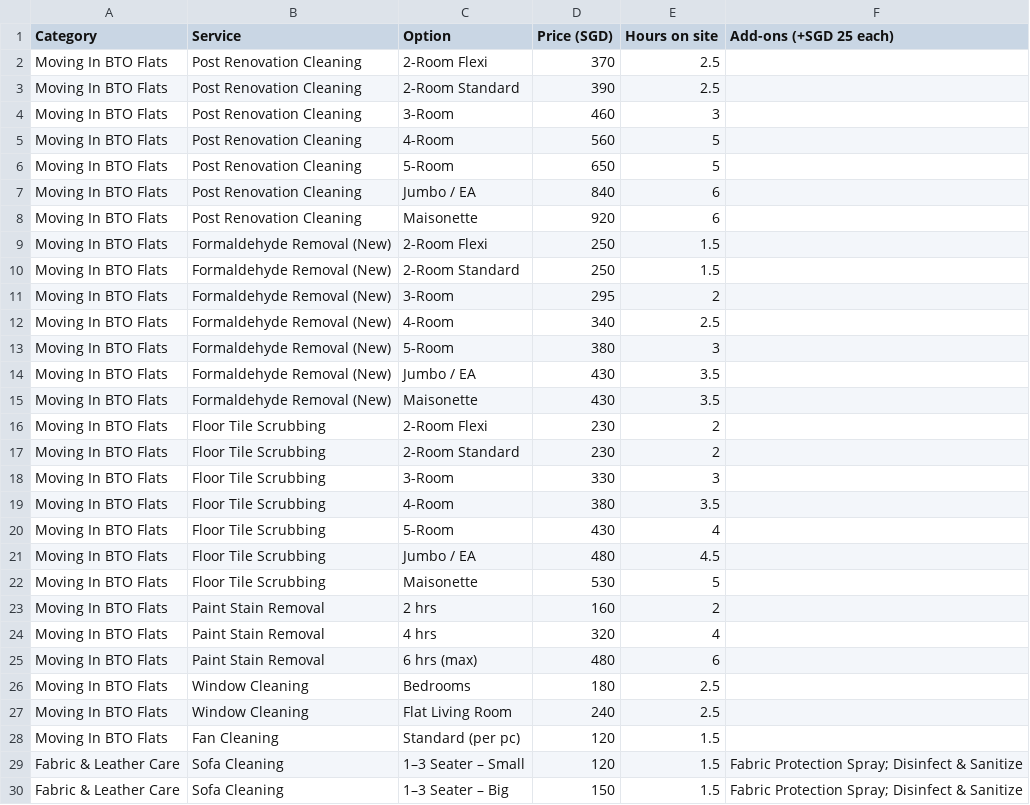
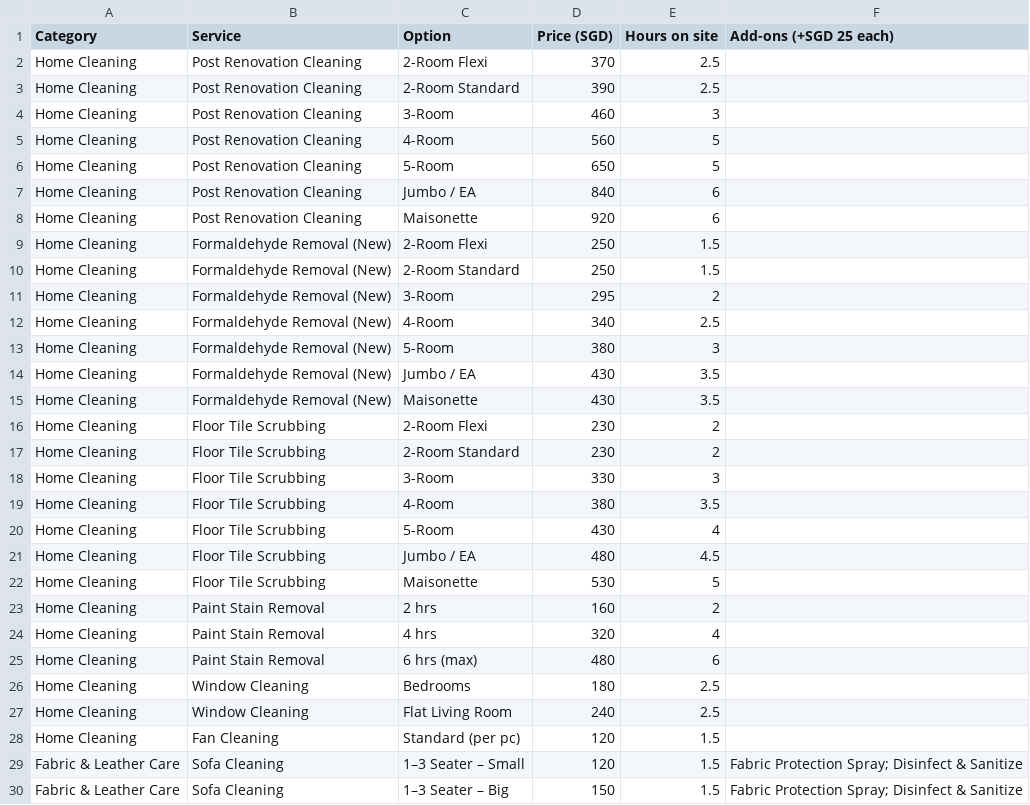
Before and after one commit to shafiqhanapi/beros, a CSV file: supabase/seed/service-catalogue.csv, drawn as a sheet; only a part is shown; the diff covers the shown part only.

```diff
--- a/supabase/seed/service-catalogue.csv
+++ b/supabase/seed/service-catalogue.csv
@@ -1,29 +1,29 @@
 Category,Service,Option,Price (SGD),Hours on site,Add-ons (+SGD 25 each)
-Moving In BTO Flats,Post Renovation Cleaning,2-Room Flexi,370,2.5,
-Moving In BTO Flats,Post Renovation Cleaning,2-Room Standard,390,2.5,
-Moving In BTO Flats,Post Renovation Cleaning,3-Room,460,3,
-Moving In BTO Flats,Post Renovation Cleaning,4-Room,560,5,
-Moving In BTO Flats,Post Renovation Cleaning,5-Room,650,5,
-Moving In BTO Flats,Post Renovation Cleaning,Jumbo / EA,840,6,
-Moving In BTO Flats,Post Renovation Cleaning,Maisonette,920,6,
-Moving In BTO Flats,Formaldehyde Removal (New),2-Room Flexi,250,1.5,
-Moving In BTO Flats,Formaldehyde Removal (New),2-Room Standard,250,1.5,
-Moving In BTO Flats,Formaldehyde Removal (New),3-Room,295,2,
-Moving In BTO Flats,Formaldehyde Removal (New),4-Room,340,2.5,
-Moving In BTO Flats,Formaldehyde Removal (New),5-Room,380,3,
-Moving In BTO Flats,Formaldehyde Removal (New),Jumbo / EA,430,3.5,
-Moving In BTO Flats,Formaldehyde Removal (New),Maisonette,430,3.5,
-Moving In BTO Flats,Floor Tile Scrubbing,2-Room Flexi,230,2,
-Moving In BTO Flats,Floor Tile Scrubbing,2-Room Standard,230,2,
-Moving In BTO Flats,Floor Tile Scrubbing,3-Room,330,3,
-Moving In BTO Flats,Floor Tile Scrubbing,4-Room,380,3.5,
-Moving In BTO Flats,Floor Tile Scrubbing,5-Room,430,4,
-Moving In BTO Flats,Floor Tile Scrubbing,Jumbo / EA,480,4.5,
-Moving In BTO Flats,Floor Tile Scrubbing,Maisonette,530,5,
-Moving In BTO Flats,Paint Stain Removal,2 hrs,160,2,
-Moving In BTO Flats,Paint Stain Removal,4 hrs,320,4,
-Moving In BTO Flats,Paint Stain Removal,6 hrs (max),480,6,
-Moving In BTO Flats,Window Cleaning,Bedrooms,180,2.5,
-Moving In BTO Flats,Window Cleaning,Flat Living Room,240,2.5,
-Moving In BTO Flats,Fan Cleaning,Standard (per pc),120,1.5,
+Home Cleaning,Post Renovation Cleaning,2-Room Flexi,370,2.5,
+Home Cleaning,Post Renovation Cleaning,2-Room Standard,390,2.5,
+Home Cleaning,Post Renovation Cleaning,3-Room,460,3,
+Home Cleaning,Post Renovation Cleaning,4-Room,560,5,
+Home Cleaning,Post Renovation Cleaning,5-Room,650,5,
+Home Cleaning,Post Renovation Cleaning,Jumbo / EA,840,6,
+Home Cleaning,Post Renovation Cleaning,Maisonette,920,6,
+Home Cleaning,Formaldehyde Removal (New),2-Room Flexi,250,1.5,
+Home Cleaning,Formaldehyde Removal (New),2-Room Standard,250,1.5,
+Home Cleaning,Formaldehyde Removal (New),3-Room,295,2,
+Home Cleaning,Formaldehyde Removal (New),4-Room,340,2.5,
+Home Cleaning,Formaldehyde Removal (New),5-Room,380,3,
+Home Cleaning,Formaldehyde Removal (New),Jumbo / EA,430,3.5,
+Home Cleaning,Formaldehyde Removal (New),Maisonette,430,3.5,
+Home Cleaning,Floor Tile Scrubbing,2-Room Flexi,230,2,
+Home Cleaning,Floor Tile Scrubbing,2-Room Standard,230,2,
+Home Cleaning,Floor Tile Scrubbing,3-Room,330,3,
+Home Cleaning,Floor Tile Scrubbing,4-Room,380,3.5,
+Home Cleaning,Floor Tile Scrubbing,5-Room,430,4,
+Home Cleaning,Floor Tile Scrubbing,Jumbo / EA,480,4.5,
+Home Cleaning,Floor Tile Scrubbing,Maisonette,530,5,
+Home Cleaning,Paint Stain Removal,2 hrs,160,2,
+Home Cleaning,Paint Stain Removal,4 hrs,320,4,
+Home Cleaning,Paint Stain Removal,6 hrs (max),480,6,
+Home Cleaning,Window Cleaning,Bedrooms,180,2.5,
+Home Cleaning,Window Cleaning,Flat Living Room,240,2.5,
+Home Cleaning,Fan Cleaning,Standard (per pc),120,1.5,
 Fabric & Leather Care,Sofa Cleaning,1–3 Seater – Small,120,1.5,Fabric Protection Spray; Disinfect & Sanitize
```
Also changed, not shown: 6 edited cells elsewhere in this file, 3 other files.
